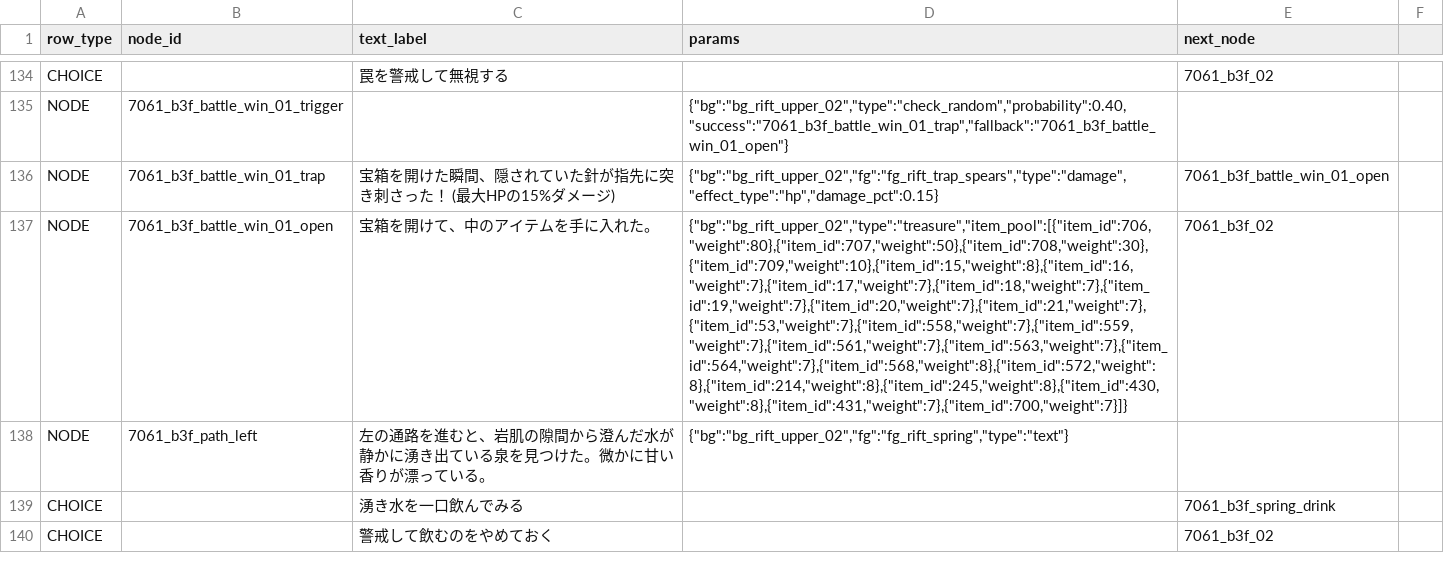
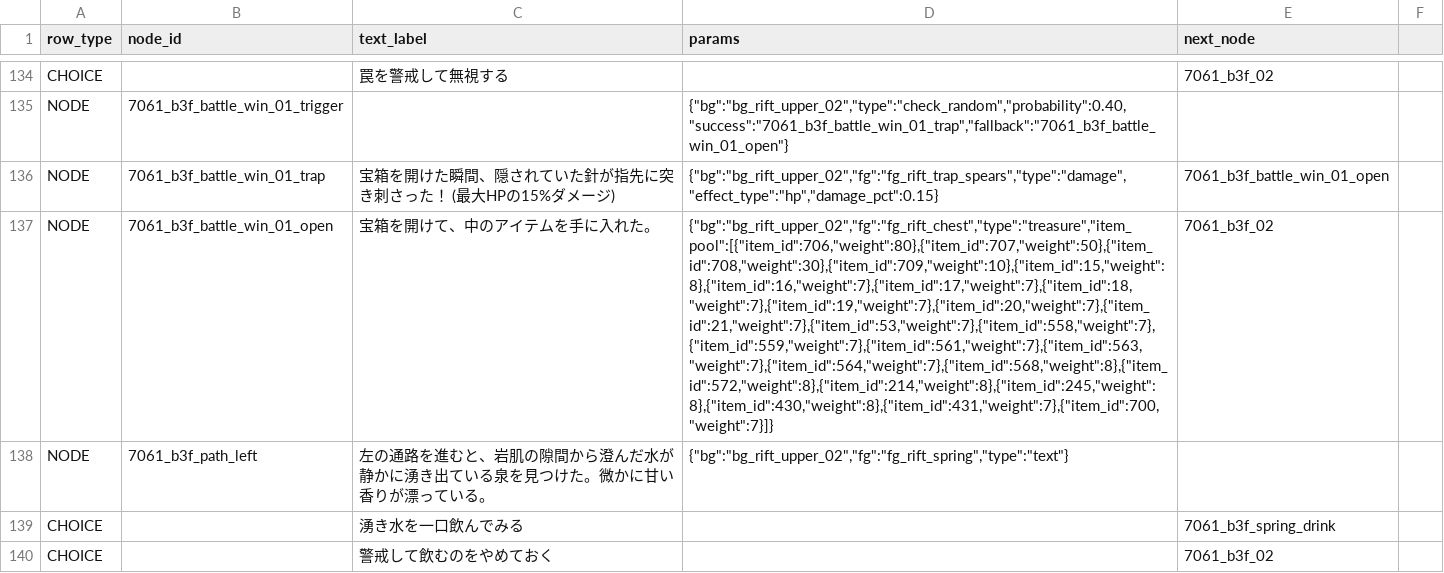
Before and after one commit to kiyoshikitamura/code-wirth-dawn, a CSV file: src/data/csv/scenarios/7061_qst_rift_upper.csv, drawn as a sheet; only a part is shown, gaps mark what is left out; the diff covers the shown part only; the diff names each change by its address in the sheet, - before the commit and + after, or states it on an @@ line.

Commit message:
fix(quest_7061): fix missing chest & well foregrounds, incorrect trap keys, and well/spring trigger types

```diff
--- a/src/data/csv/scenarios/7061_qst_rift_upper.csv
+++ b/src/data/csv/scenarios/7061_qst_rift_upper.csv
-D137 (params): {"bg":"bg_rift_upper_02","type":"treasure","item_pool":[{"item_id":706,"weight":80},{"item_id":707,"weight":50},{"item_id":708,"weight":30},{"item_id":709,"weight":10},{"item_id":15,"weight":8},{"item_id":16,"weight":7},{"item_id":17,"weight":7},{"item_id":18,"weight":7},{"item_id":19,"weight":7},{"item_id":20,"weight":7},{"item_id":21,"weight":7},{"item_id":53,"weight":7},{"item_id":558,"weight":7},{"item_id":559,"weight":7},{"item_id":561,"weight":7},{"item_id":563,"weight":7},{"item_id":564,"weight":7},{"item_id":568,"weight":8},{"item_id":572,"weight":8},{"item_id":214,"weight":8},{"item_id":245,"weight":8},{"item_id":430,"weight":8},{"item_id":431,"weight":7},{"item_id":700,"weight":7}]}
+D137 (params): {"bg":"bg_rift_upper_02","fg":"fg_rift_chest","type":"treasure","item_pool":[{"item_id":706,"weight":80},{"item_id":707,"weight":50},{"item_id":708,"weight":30},{"item_id":709,"weight":10},{"item_id":15,"weight":8},{"item_id":16,"weight":7},{"item_id":17,"weight":7},{"item_id":18,"weight":7},{"item_id":19,"weight":7},{"item_id":20,"weight":7},{"item_id":21,"weight":7},{"item_id":53,"weight":7},{"item_id":558,"weight":7},{"item_id":559,"weight":7},{"item_id":561,"weight":7},{"item_id":563,"weight":7},{"item_id":564,"weight":7},{"item_id":568,"weight":8},{"item_id":572,"weight":8},{"item_id":214,"weight":8},{"item_id":245,"weight":8},{"item_id":430,"weight":8},{"item_id":431,"weight":7},{"item_id":700,"weight":7}]}
```
Also changed, not shown: 16 edited cells elsewhere in this file, 2 other files.
